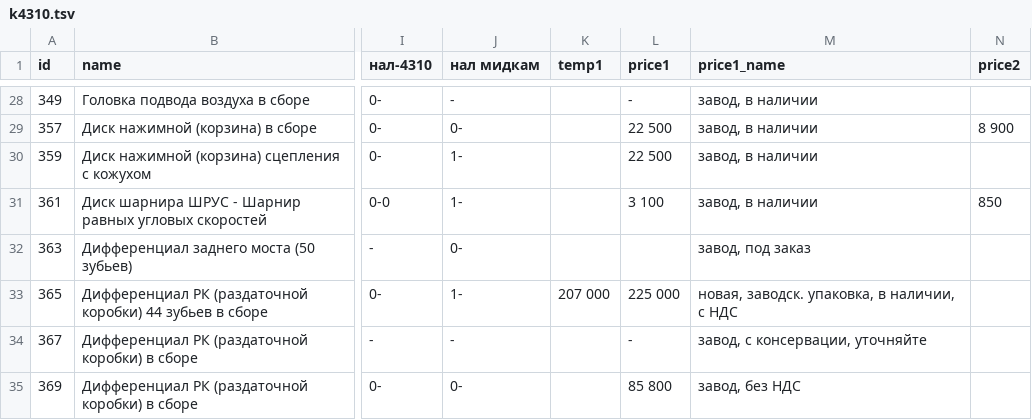
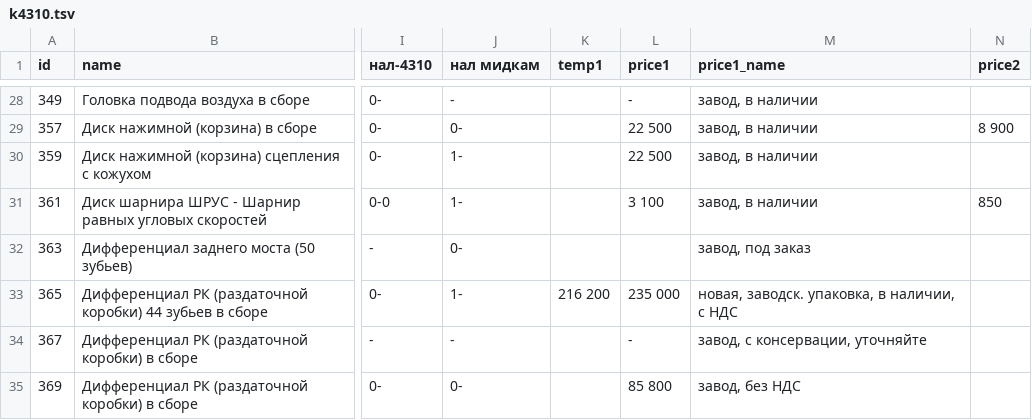
Before and after one commit to reesly/zap-kam, a TSV file: data/k4310.tsv, drawn as a sheet; only a part is shown, gaps mark what is left out; the diff names each change by its address in the sheet, - before the commit and + after, or states it on an @@ line.

Commit message:
1212

```diff
--- a/data/k4310.tsv
+++ b/data/k4310.tsv
-K33 (temp1): 207 000
+K33 (temp1): 216 200
-L33 (price1): 225 000
+L33 (price1): 235 000
```
